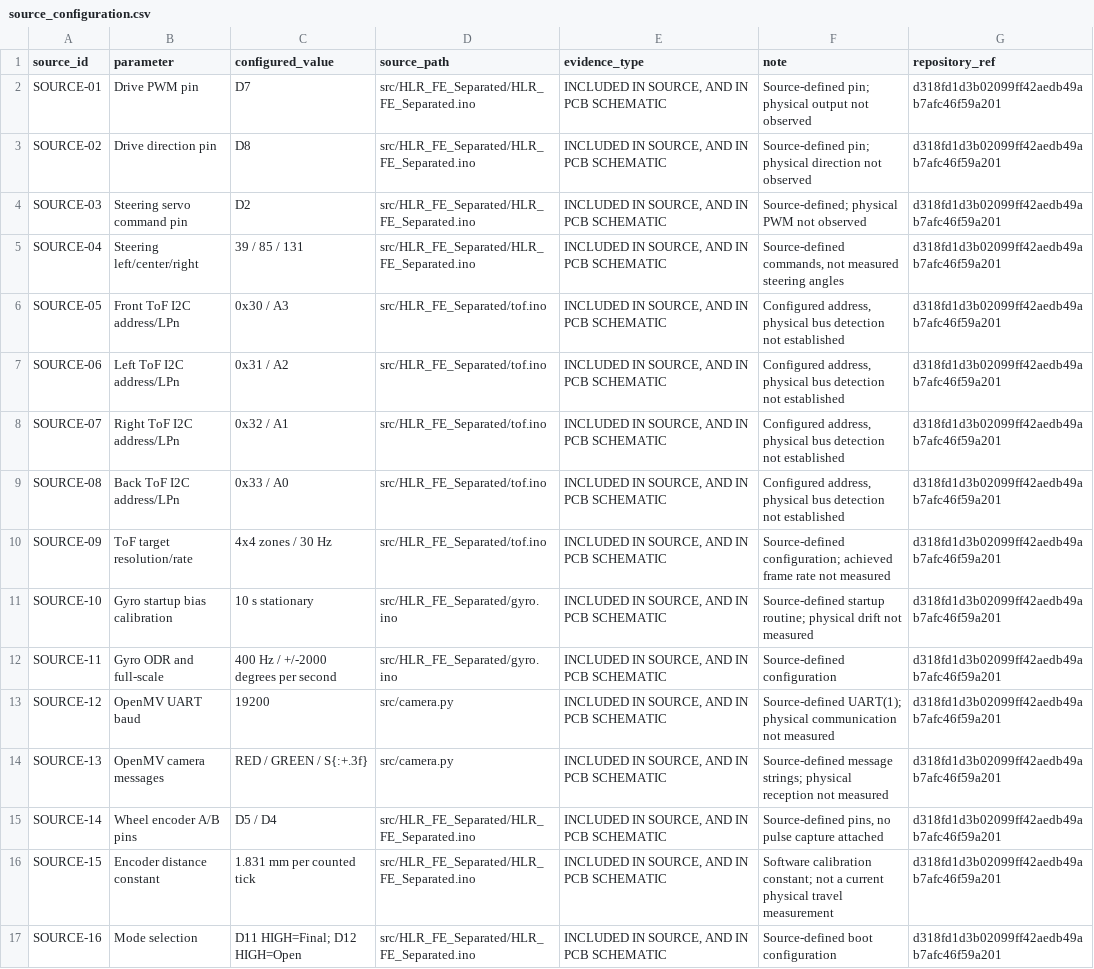
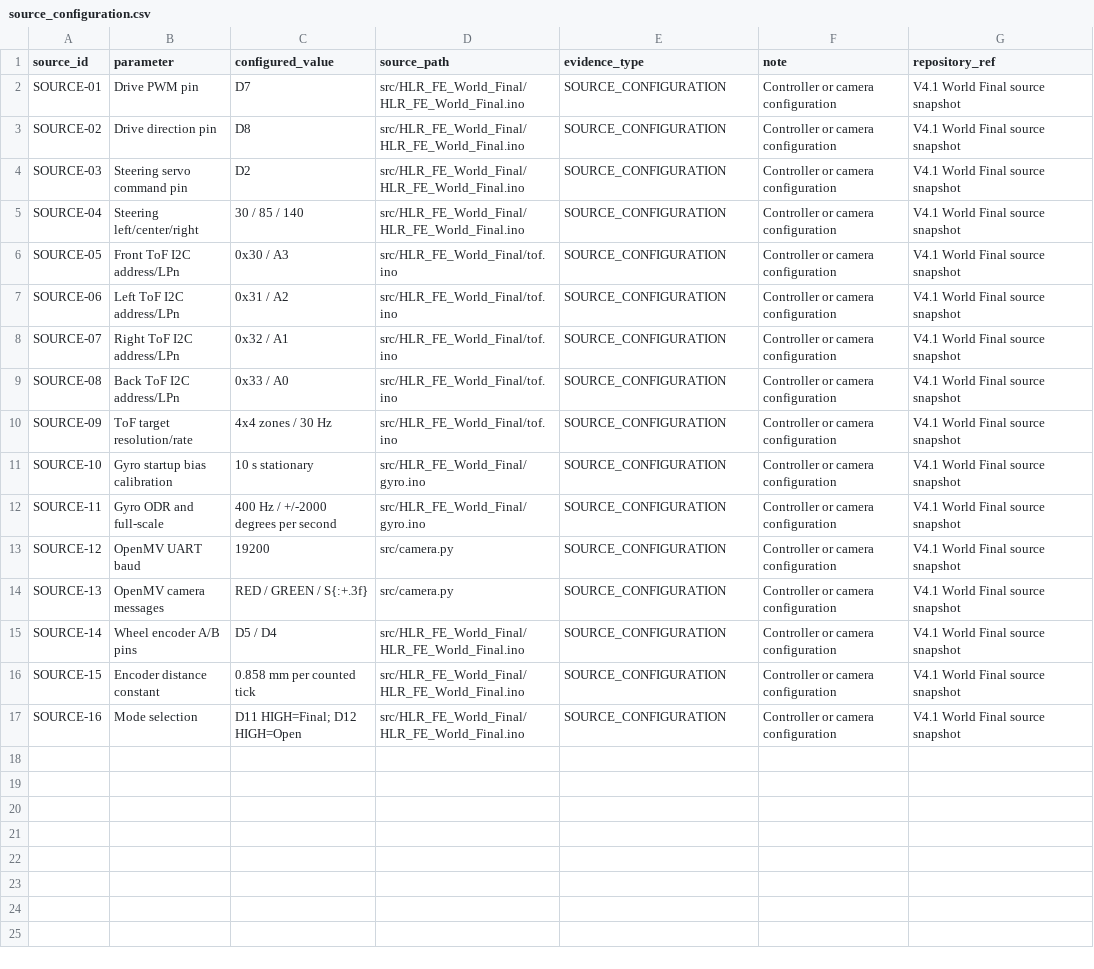
Before and after one commit to andreipopescufilimon/WRO2026_Future_Engineers, a CSV file: docs/validation/physical/source_configuration.csv, drawn as a sheet; the diff names each change by its address in the sheet, - before the commit and + after, or states it on an @@ line.

```diff
--- a/docs/validation/physical/source_configuration.csv
+++ b/docs/validation/physical/source_configuration.csv
-D2:D5 (source_path): src/HLR_FE_Separated/HLR_FE_Separated.ino
+D2:D5 (source_path): src/HLR_FE_World_Final/HLR_FE_World_Final.ino
-E2:E17 (evidence_type): INCLUDED IN SOURCE, AND IN PCB SCHEMATIC
+E2:E17 (evidence_type): SOURCE_CONFIGURATION
-F2 (note): Source-defined pin; physical output not observed
+F2 (note): Controller or camera configuration
-G2:G17 (repository_ref): d318fd1d3b02099ff42aedb49ab7afc46f59a201
+G2:G17 (repository_ref): V4.1 World Final source snapshot
-F3 (note): Source-defined pin; physical direction not observed
+F3 (note): Controller or camera configuration
-F4 (note): Source-defined; physical PWM not observed
+F4 (note): Controller or camera configuration
-C5 (configured_value): 39 / 85 / 131
+C5 (configured_value): 30 / 85 / 140
-F5 (note): Source-defined commands, not measured steering angles
+F5 (note): Controller or camera configuration
-D6:D10 (source_path): src/HLR_FE_Separated/tof.ino
+D6:D10 (source_path): src/HLR_FE_World_Final/tof.ino
-F6:F9 (note): Configured address, physical bus detection not established
+F6:F9 (note): Controller or camera configuration
-F10 (note): Source-defined configuration; achieved frame rate not measured
+F10 (note): Controller or camera configuration
-D11:D12 (source_path): src/HLR_FE_Separated/gyro.ino
+D11:D12 (source_path): src/HLR_FE_World_Final/gyro.ino
-F11 (note): Source-defined startup routine; physical drift not measured
+F11 (note): Controller or camera configuration
-F12 (note): Source-defined configuration
+F12 (note): Controller or camera configuration
-F13 (note): Source-defined UART(1); physical communication not measured
+F13 (note): Controller or camera configuration
-F14 (note): Source-defined message strings; physical reception not measured
+F14 (note): Controller or camera configuration
-D15:D17 (source_path): src/HLR_FE_Separated/HLR_FE_Separated.ino
+D15:D17 (source_path): src/HLR_FE_World_Final/HLR_FE_World_Final.ino
-F15 (note): Source-defined pins, no pulse capture attached
+F15 (note): Controller or camera configuration
-C16 (configured_value): 1.831 mm per counted tick
+C16 (configured_value): 0.858 mm per counted tick
-F16 (note): Software calibration constant; not a current physical travel measurement
+F16 (note): Controller or camera configuration
-F17 (note): Source-defined boot configuration
+F17 (note): Controller or camera configuration
```
Also changed, not shown: docs/validation/DATASET_INDEX.csv, docs/validation/physical/functional_checks.csv, 28 other files.
